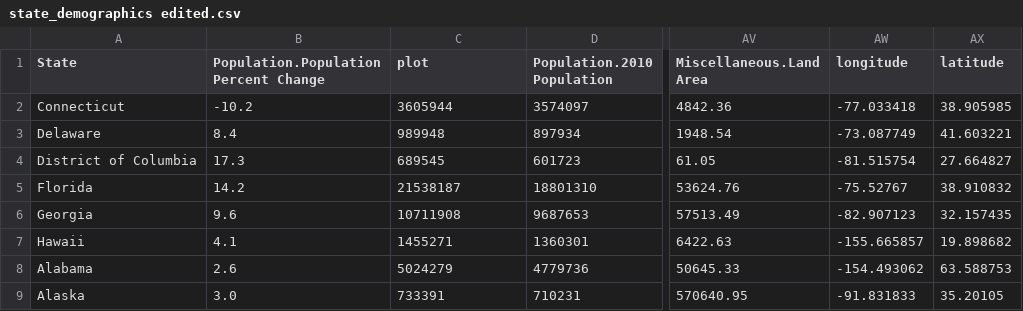
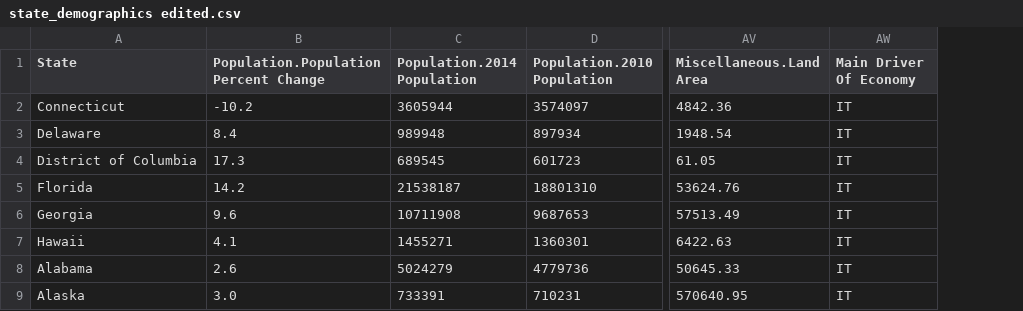
Before and after one commit to zhehaowUNC/d3, a CSV file: state_demographics edited.csv, drawn as a sheet; only a part is shown, gaps mark what is left out; removed rows and columns are numbered as before the commit, all else as after; the diff names each change by its address in the sheet, - before the commit and + after, or states it on an @@ line.

Commit message:
Add files via upload

```diff
--- a/state_demographics edited.csv
+++ b/state_demographics edited.csv
-column AW (longitude), rows 2-9: -77.033418 | -73.087749 | -81.515754 | -75.52767 | -82.907123 | -155.665857 | -154.493062 | -91.831833
-column AX (latitude), rows 2-9: 38.905985 | 41.603221 | 27.664827 | 38.910832 | 32.157435 | 19.898682 | 63.588753 | 35.20105
+column AW (Main Driver Of Economy), rows 2-9: all IT
-C1: plot
+C1: Population.2014 Population
```
